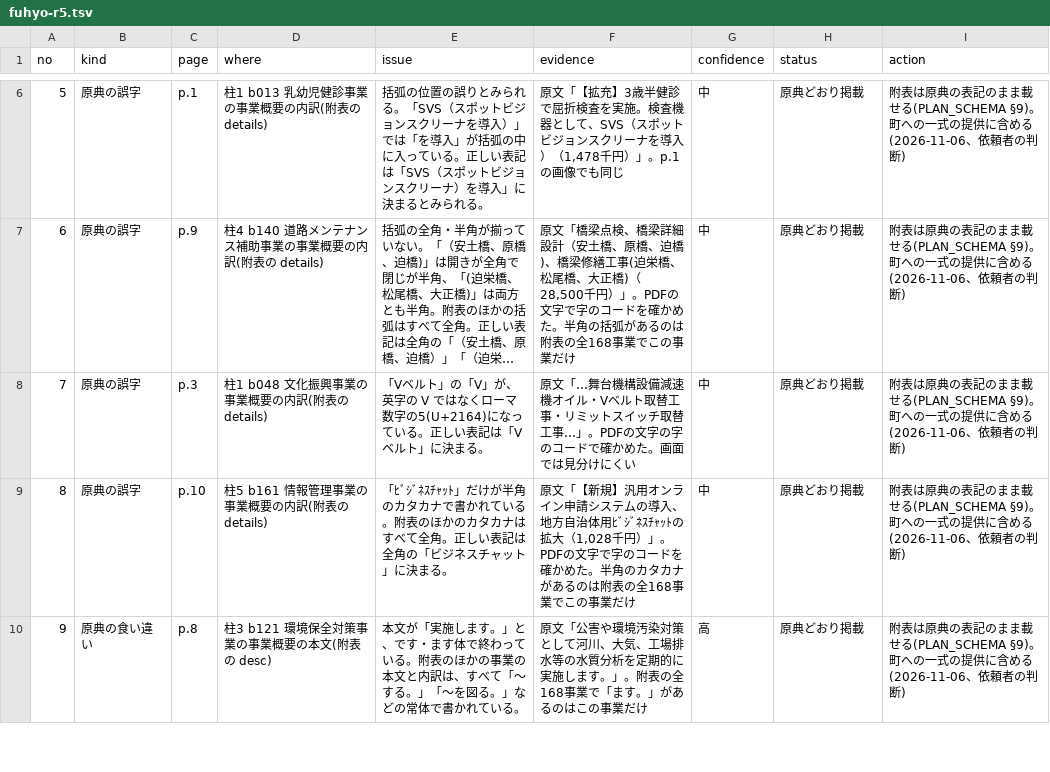
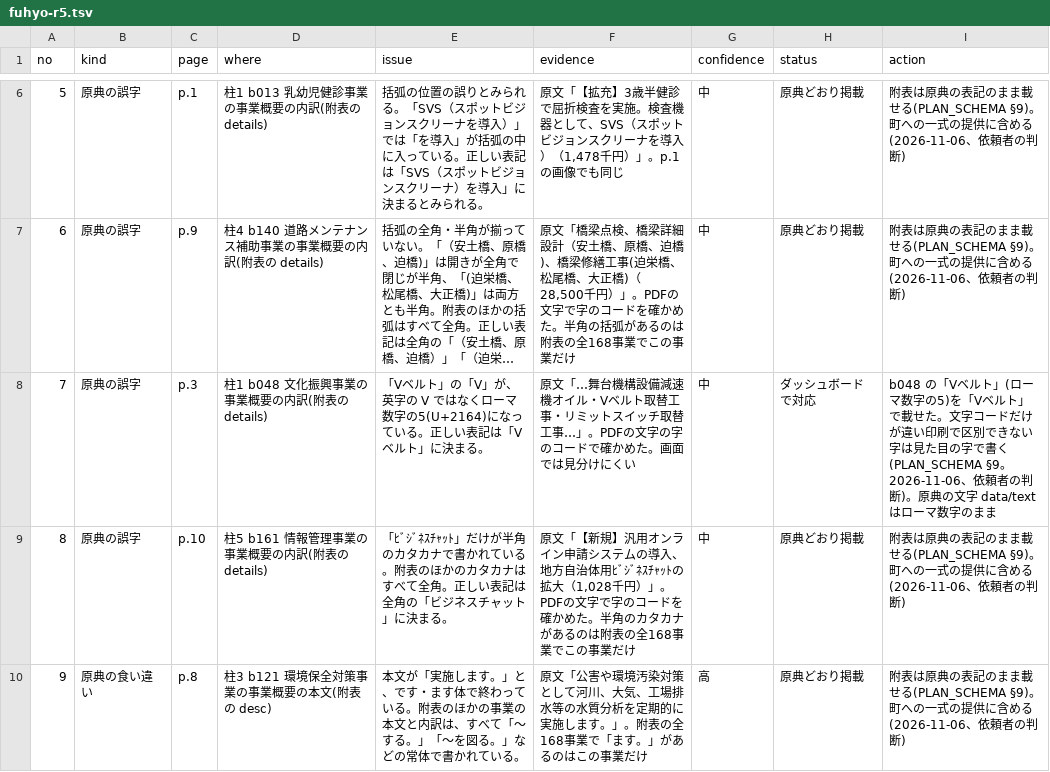
Before and after one commit to kken78/shiga-hino-plans, a TSV file: data/source_issues/fuhyo-r5.tsv, drawn as a sheet; only a part is shown, gaps mark what is left out; long unchanged cells end in …; the diff names each change by its address in the sheet, - before the commit and + after, or states it on an @@ line.

Commit message:
附表: 文字コードだけが違い印刷で区別できない字を見た目の字で書く決まりを PLAN_SCHEMA §9 に足し、3か所を直す
- §9 の表記の決まりに例外を足す(二ホンザル→ニホンザル、⼊→入、Ⅴ→V の類。source_issues に記録する)
- fuhyo-r5 b048「Ⅴベルト」、fuhyo-r6 b064「二ホンザル」「二ホンジカ」、fuhyo-r7 b176「導⼊」を直す
- 段3の記録 fuhyo-r5 No.7・fuhyo-r6 No.4・fuhyo-r7 No.16 をダッシュボードで対応にする
- §9 の「令和7年度以前の附表は持たない」を改め、令和3〜8年度を持つことと、年度をまたぐ対応は hino-ronten に置くことを書く(hino-ronten DESIGN.md ADR-33)

```diff
--- a/data/source_issues/fuhyo-r5.tsv
+++ b/data/source_issues/fuhyo-r5.tsv
-H8 (status): 原典どおり掲載
+H8 (status): ダッシュボードで対応
-I8 (action): 附表は原典の表記のまま載せる(PLAN_SCHEMA §9)。町への一式の提供に含める(2026-11-06、依頼者の判断)
+I8 (action): b048 の「Ⅴベルト」(ローマ数字の5)を「Vベルト」で載せた。文字コードだけが違い印刷で区別できない字は見た目の字で書く(PLAN_SCHEMA §9。2026-11-06、依頼者の判断)。原典の文字 data/text はローマ数字のまま
```
Also changed, not shown: data/source_issues/fuhyo-r6.tsv, data/source_issues/fuhyo-r7.tsv, 4 other files.
